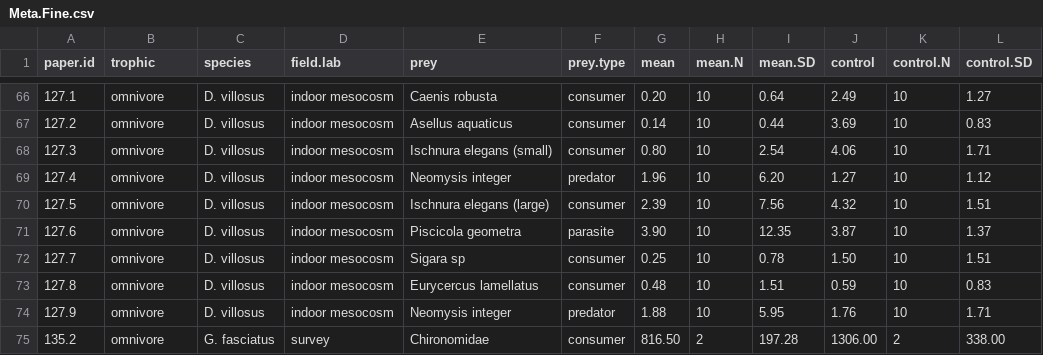
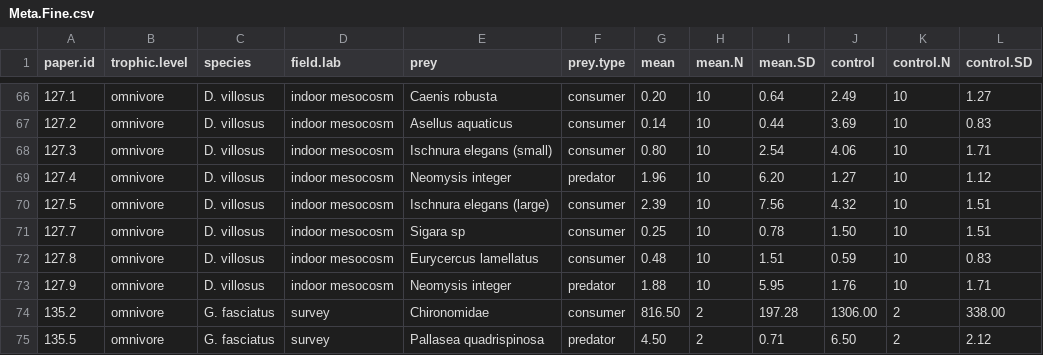
Before and after one commit to Monsauce/Trophic-meta-analysis, a CSV file: Meta.Fine.csv, drawn as a sheet; only a part is shown, gaps mark what is left out; the shorter side is filled out with more unchanged rows; the diff names each change by its address in the sheet, - before the commit and + after, or states it on an @@ line.

Commit message:
added removed parasite

```diff
--- a/Meta.Fine.csv
+++ b/Meta.Fine.csv
-B1: trophic
+B1: trophic.level
-row 71: 127.6 | omnivore | D. villosus | indoor mesocosm | Piscicola geometra | parasite | 3.90 | 10 | 12.35 | 3.87 | 10 | 1.37
```
